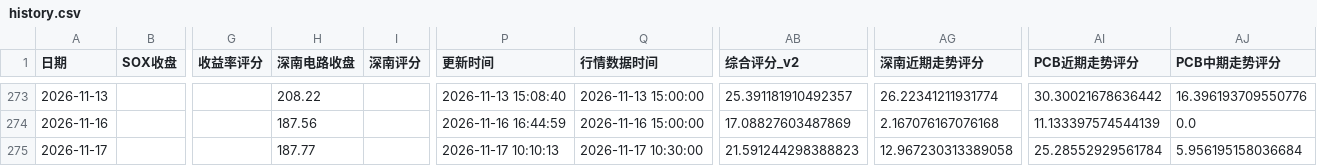
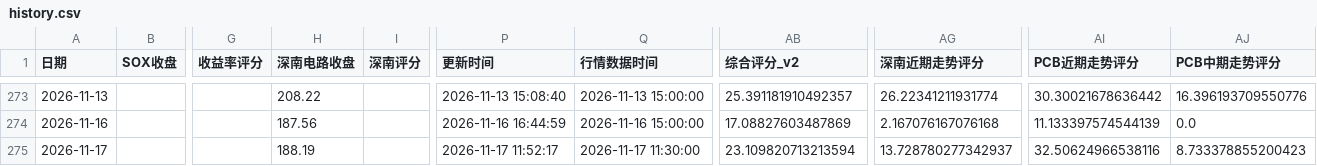
Before and after one commit to yuxzhang1987-maker/shennan-score-dashboard, a CSV file: data/history.csv, drawn as a sheet; only a part is shown, gaps mark what is left out; the diff names each change by its address in the sheet, - before the commit and + after, or states it on an @@ line.

```diff
--- a/data/history.csv
+++ b/data/history.csv
-H275 (深南电路收盘): 187.77
+H275 (深南电路收盘): 188.19
-P275 (更新时间): 2026-11-17 10:10:13
+P275 (更新时间): 2026-11-17 11:52:17
-Q275 (行情数据时间): 2026-11-17 10:30:00
+Q275 (行情数据时间): 2026-11-17 11:30:00
-AB275 (综合评分_v2): 21.591244298388823
+AB275 (综合评分_v2): 23.109820713213594
-AG275 (深南近期走势评分): 12.967230313389058
+AG275 (深南近期走势评分): 13.728780277342937
-AI275 (PCB近期走势评分): 25.28552929561784
+AI275 (PCB近期走势评分): 32.50624966538116
-AJ275 (PCB中期走势评分): 5.956195158036684
+AJ275 (PCB中期走势评分): 8.733378855200423
```
Also changed, not shown: data/hourly_history.csv, data/quant_factor_history.csv, 3 other files.
